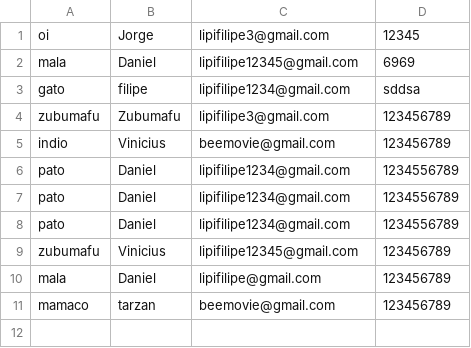
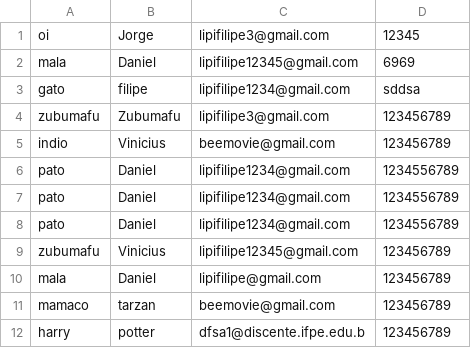
Before and after one commit to viniciusX542/TermoSens, a CSV file: src/php/usuarios.csv, drawn as a sheet; the diff names each change by its address in the sheet, - before the commit and + after, or states it on an @@ line.

```diff
--- a/src/php/usuarios.csv
+++ b/src/php/usuarios.csv
+row 12: harry | potter | dfsa1@discente.ifpe.edu.b | 123456789
```
Also changed, not shown: 1 other file.
